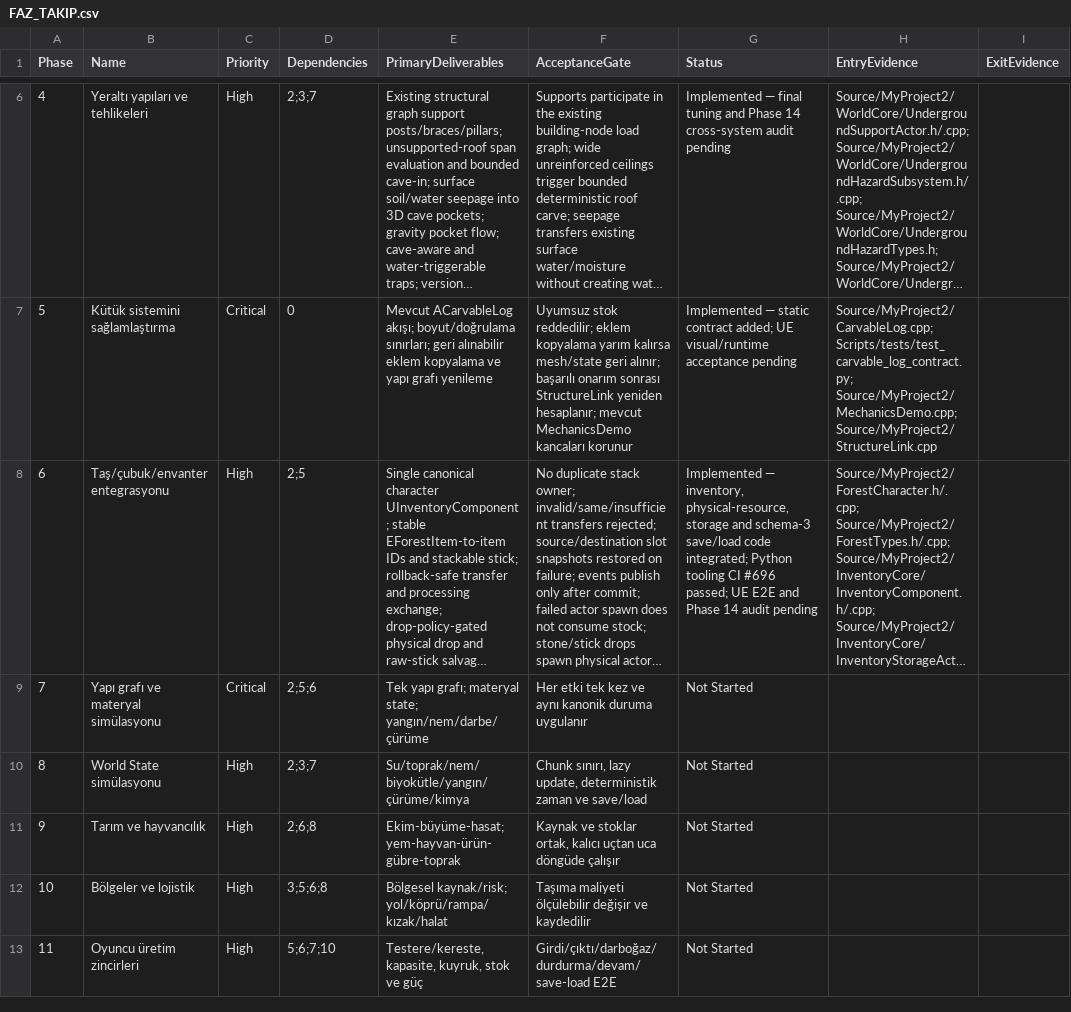
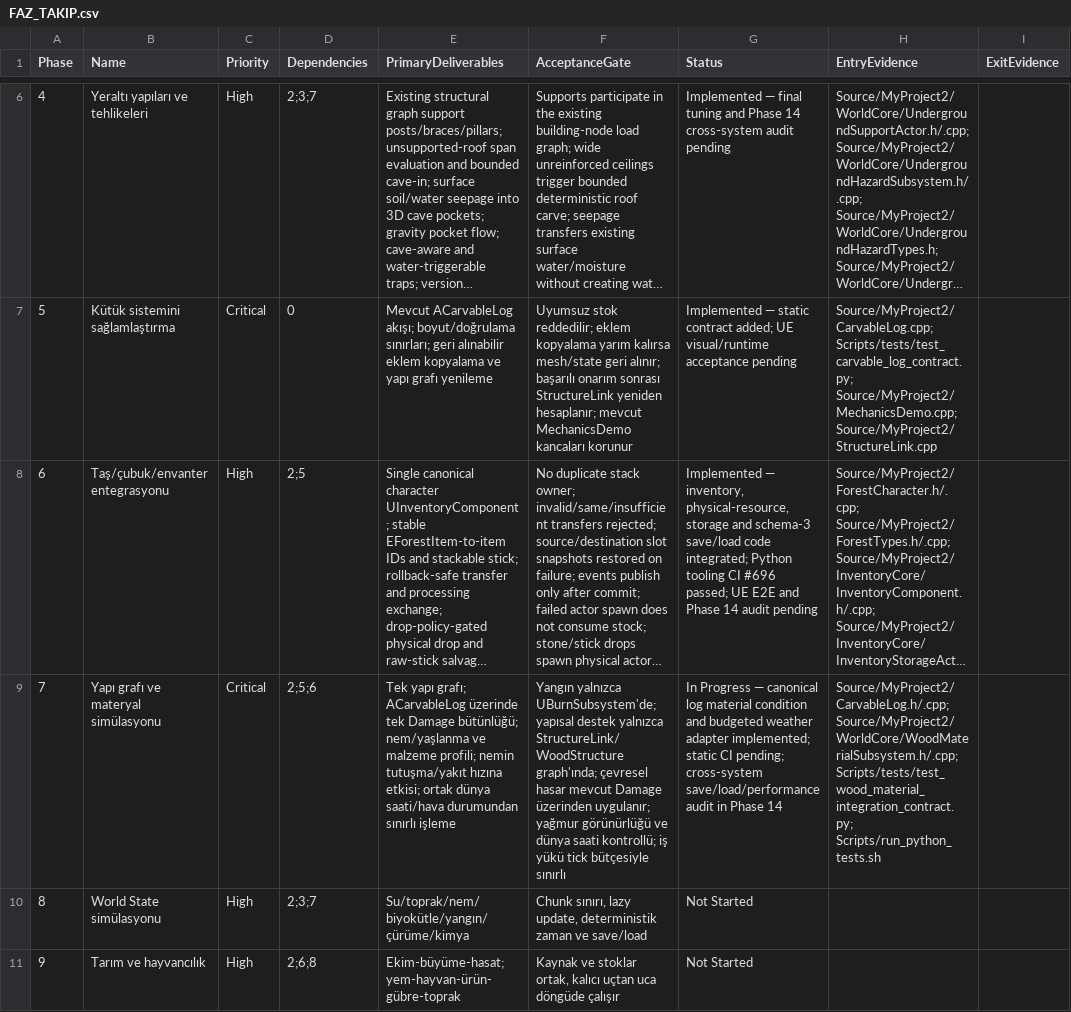
Before and after one commit to furkansarikiyak36-eng/unrealgame, a CSV file: Docs/FAZ_TAKIP.csv, drawn as a sheet; only a part is shown, gaps mark what is left out; the shorter side is filled out with more unchanged rows; long unchanged cells end in …; the diff names each change by its address in the sheet, - before the commit and + after, or states it on an @@ line.

Commit message:
Phase 7: track canonical material state and bounded weather integration

```diff
--- a/Docs/FAZ_TAKIP.csv
+++ b/Docs/FAZ_TAKIP.csv
-E9 (PrimaryDeliverables): …yapı grafı; materyal state; yangın/nem/darbe/çürüme
+E9 (PrimaryDeliverables): …yapı grafı; ACarvableLog üzerinde tek Damage bütünlüğü; nem/yaşlanma ve malzeme profili; nemin tutuşma/yakıt hızına etkisi; ortak dünya saati/hava durumundan sınırlı işleme
-F9 (AcceptanceGate): Her etki tek kez ve aynı kanonik duruma uygulanır
+F9 (AcceptanceGate): Yangın yalnızca UBurnSubsystem'de; yapısal destek yalnızca StructureLink/WoodStructure graph'ında; çevresel hasar mevcut Damage üzerinden uygulanır; yağmur görünürlüğü ve dünya saati kontrollü; iş yükü tick bütçesiyle sınırlı
-G9 (Status): Not Started
+G9 (Status): In Progress — canonical log material condition and budgeted weather adapter implemented; static CI pending; cross-system save/load/performance audit in Phase 14
-H9 (EntryEvidence): (empty)
+H9 (EntryEvidence): Source/MyProject2/CarvableLog.h/.cpp; Source/MyProject2/WorldCore/WoodMaterialSubsystem.h/.cpp; Scripts/tests/test_wood_material_integration_contract.py; Scripts/run_python_tests.sh
```
